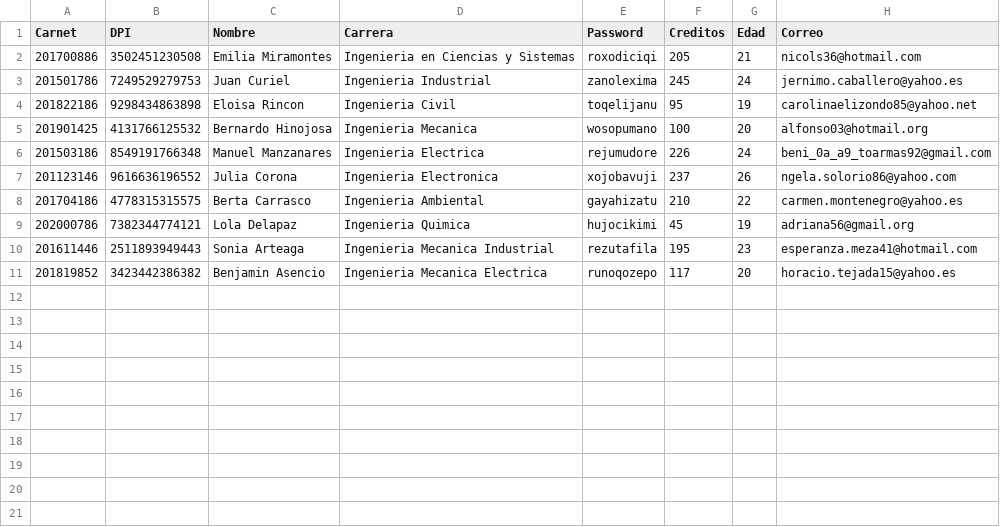
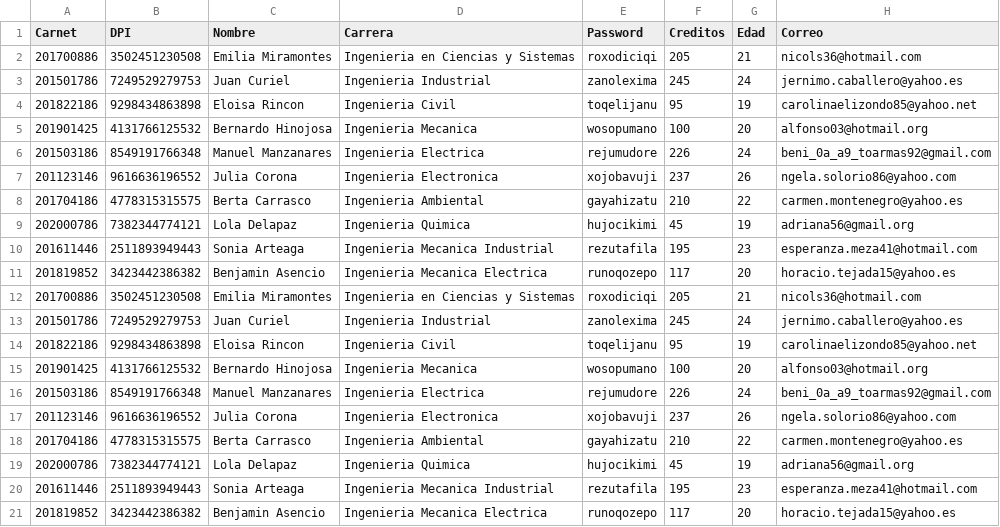
Before and after one commit to fedestm/EDD_SmartClass_201901073, a CSV file: Estudiantes.csv, drawn as a sheet.

```diff
--- a/Estudiantes.csv
+++ b/Estudiantes.csv
@@ -11 +11,11 @@ Carnet,DPI,Nombre,Carrera,Password,Creditos,Edad,Correo
 201819852,3423442386382,Benjamin Asencio,Ingenieria Mecanica Electrica,runoqozepo,117,20,horacio.tejada15@yahoo.es
+201700886,3502451230508,Emilia Miramontes,Ingenieria en Ciencias y Sistemas,roxodiciqi,205,21,nicols36@hotmail.com
+201501786,7249529279753,Juan Curiel,Ingenieria Industrial,zanolexima,245,24,jernimo.caballero@yahoo.es
+201822186,9298434863898,Eloisa Rincon,Ingenieria Civil,toqelijanu,95,19,carolinaelizondo85@yahoo.net
+201901425,4131766125532,Bernardo Hinojosa,Ingenieria Mecanica,wosopumano,100,20,alfonso03@hotmail.org
+201503186,8549191766348,Manuel Manzanares,Ingenieria Electrica,rejumudore,226,24,beni_0a_a9_toarmas92@gmail.com
+201123146,9616636196552,Julia Corona,Ingenieria Electronica,xojobavuji,237,26,ngela.solorio86@yahoo.com
+201704186,4778315315575,Berta Carrasco,Ingenieria Ambiental,gayahizatu,210,22,carmen.montenegro@yahoo.es
+202000786,7382344774121,Lola Delapaz,Ingenieria Quimica,hujocikimi,45,19,adriana56@gmail.org
+201611446,2511893949443,Sonia Arteaga,Ingenieria Mecanica Industrial,rezutafila,195,23,esperanza.meza41@hotmail.com
+201819852,3423442386382,Benjamin Asencio,Ingenieria Mecanica Electrica,runoqozepo,117,20,horacio.tejada15@yahoo.es
```
Also changed, not shown: 7 other files.
